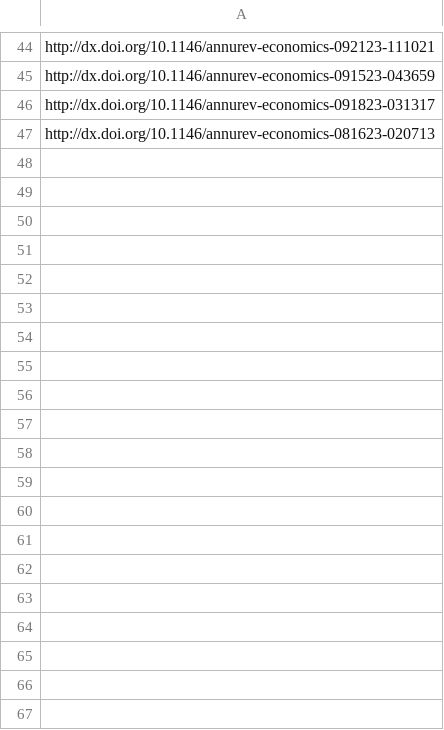
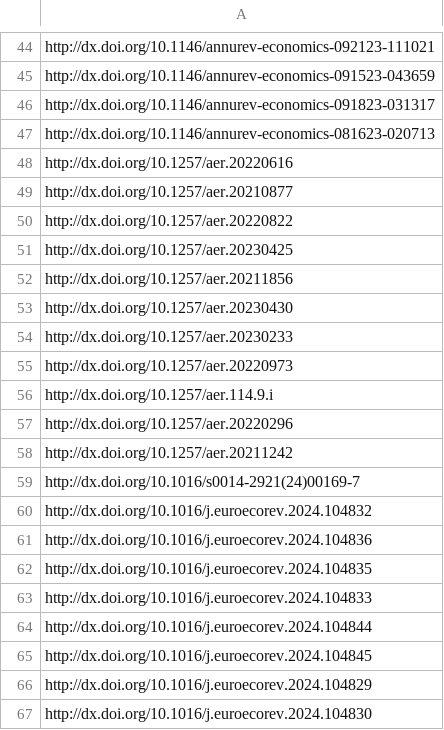
Before and after one commit to sumtxt/picnic, a CSV file: memory/economics_urls.csv, drawn as a sheet; only a part is shown, gaps mark what is left out; the diff covers the shown part only.

```diff
--- a/memory/economics_urls.csv
+++ b/memory/economics_urls.csv
@@ -47 +47,21 @@ http://dx.doi.org/10.1146/annurev-economics-091823-031317
 http://dx.doi.org/10.1146/annurev-economics-081623-020713
+http://dx.doi.org/10.1257/aer.20220616
+http://dx.doi.org/10.1257/aer.20210877
+http://dx.doi.org/10.1257/aer.20220822
+http://dx.doi.org/10.1257/aer.20230425
+http://dx.doi.org/10.1257/aer.20211856
+http://dx.doi.org/10.1257/aer.20230430
+http://dx.doi.org/10.1257/aer.20230233
+http://dx.doi.org/10.1257/aer.20220973
+http://dx.doi.org/10.1257/aer.114.9.i
+http://dx.doi.org/10.1257/aer.20220296
+http://dx.doi.org/10.1257/aer.20211242
+http://dx.doi.org/10.1016/s0014-2921(24)00169-7
+http://dx.doi.org/10.1016/j.euroecorev.2024.104832
+http://dx.doi.org/10.1016/j.euroecorev.2024.104836
+http://dx.doi.org/10.1016/j.euroecorev.2024.104835
+http://dx.doi.org/10.1016/j.euroecorev.2024.104833
+http://dx.doi.org/10.1016/j.euroecorev.2024.104844
+http://dx.doi.org/10.1016/j.euroecorev.2024.104845
+http://dx.doi.org/10.1016/j.euroecorev.2024.104829
+http://dx.doi.org/10.1016/j.euroecorev.2024.104830
```
Also changed, not shown: 45 added rows elsewhere in this file, memory/migration_urls.csv, memory/politics_urls.csv, 10 other files.
